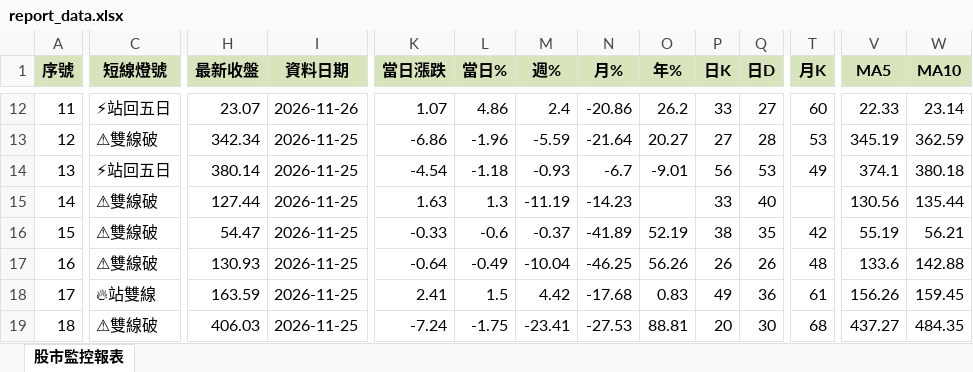
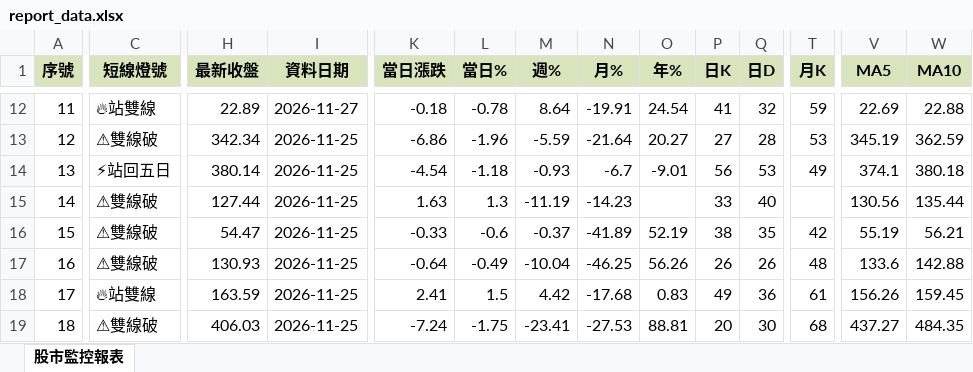
Before and after one commit to ckliu60/stock-monitor, an Excel workbook: report_data.xlsx, sheet 股市監控報表, drawn as a sheet; only a part is shown, gaps mark what is left out; values as stored, in another font and other column widths than the file's, no borders; conditional formats not drawn; the diff covers the shown part only; the diff names each change by its address in the sheet, - before the commit and + after, or states it on an @@ line.

```diff
--- a/report_data.xlsx (sheet 股市監控報表)
+++ b/report_data.xlsx (sheet 股市監控報表)
-C12 (短線燈號): ⚡站回五日
+C12 (短線燈號): 🔥站雙線
-H12 (最新收盤): 23.07
+H12 (最新收盤): 22.89
-I12 (資料日期): 2026-11-26
+I12 (資料日期): 2026-11-27
-K12 (當日漲跌): 1.07
+K12 (當日漲跌): -0.18
-L12 (當日%): 4.86
+L12 (當日%): -0.78
-M12 (週%): 2.4
+M12 (週%): 8.64
-N12 (月%): -20.86
+N12 (月%): -19.91
-O12 (年%): 26.2
+O12 (年%): 24.54
-P12 (日K): 33
+P12 (日K): 41
-Q12 (日D): 27
+Q12 (日D): 32
-T12 (月K): 60
+T12 (月K): 59
-V12 (MA5): 22.33
+V12 (MA5): 22.69
-W12 (MA10): 23.14
+W12 (MA10): 22.88
```
Also changed, not shown: 122 edited cells elsewhere in this sheet, 1 other file.
